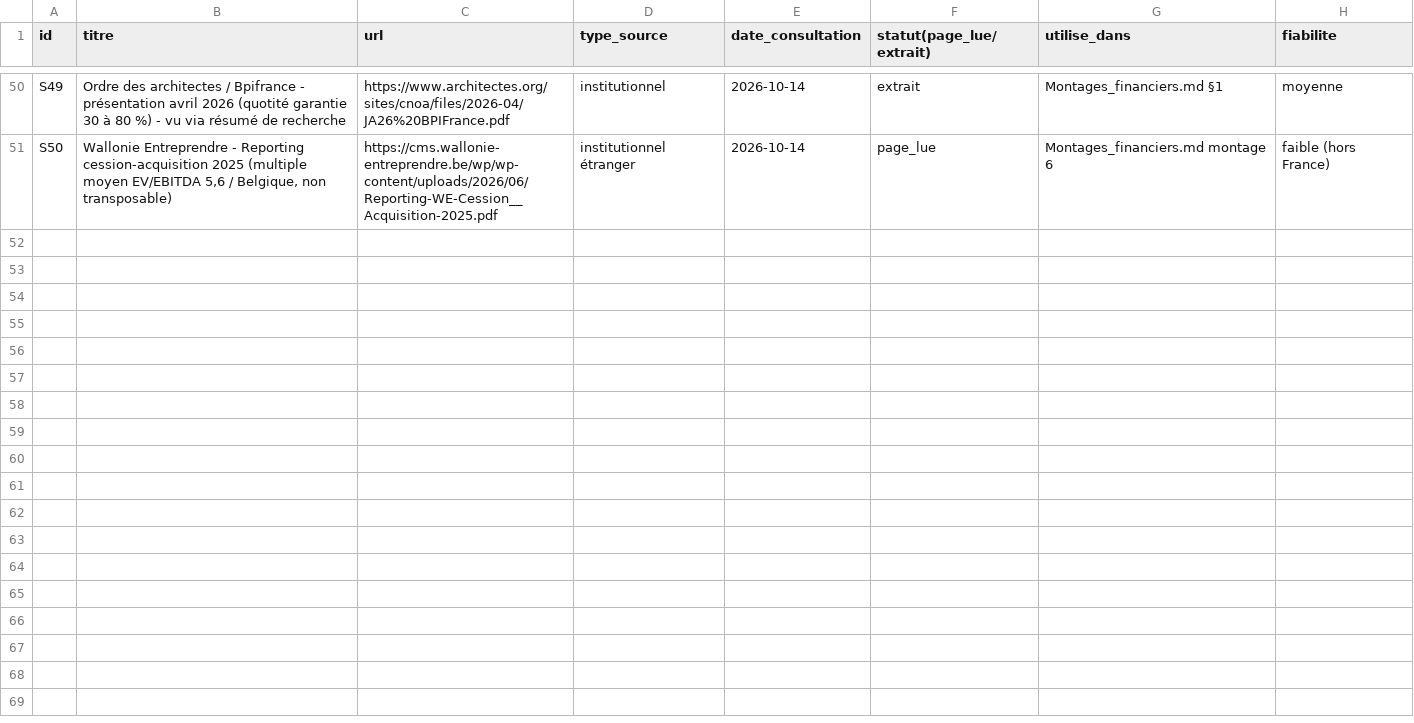
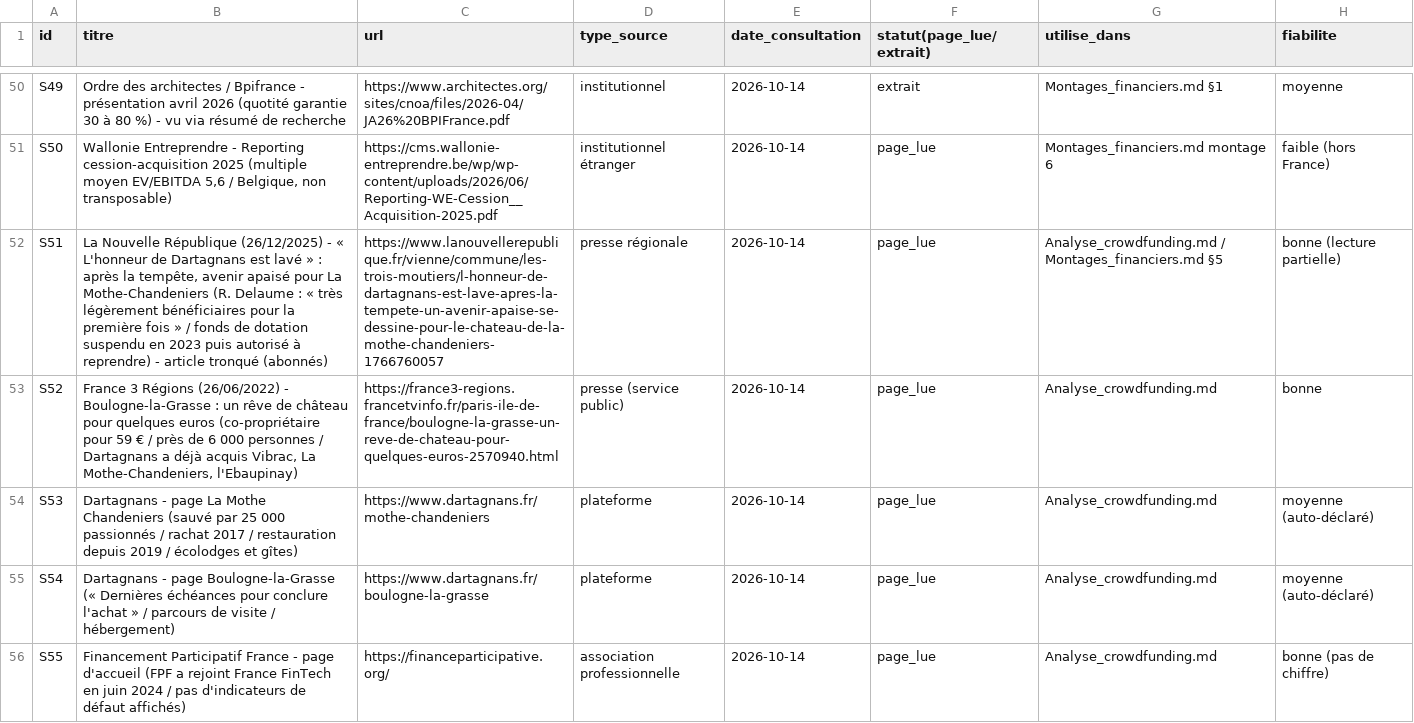
Before and after one commit to mabrs1785-arch/Ch-teau-, a CSV file: PROJET_CHATEAU_24H/_brut/sources_agent2.csv, drawn as a sheet; only a part is shown, gaps mark what is left out; the diff names each change by its address in the sheet, - before the commit and + after, or states it on an @@ line.

```diff
--- a/PROJET_CHATEAU_24H/_brut/sources_agent2.csv
+++ b/PROJET_CHATEAU_24H/_brut/sources_agent2.csv
+row 52: S51 | La Nouvelle République (26/12/2025) - « L'honneur de Dartagnans est lavé » : après la tempête, avenir apaisé pour La Mothe-Chandeniers (R. Delaume : « très légèrement bénéficiaires pour la première fois » / fonds de dotation suspendu en 2023 puis autorisé à reprendre) - article tronqué (abonnés) | https://www.lanouvellerepublique.fr/vienne/commune/les-trois-moutiers/l-honneur-de-dartagnans-est-lave-apres-la-tempete-un-avenir-apaise-se-dessine-pour-le-chateau-de-la-mothe-chandeniers-1766760057 | presse régionale | 2026-10-14 | page_lue | Analyse_crowdfunding.md / Montages_financiers.md §5 | bonne (lecture partielle)
+row 53: S52 | France 3 Régions (26/06/2022) - Boulogne-la-Grasse : un rêve de château pour quelques euros (co-propriétaire pour 59 € / près de 6 000 personnes / Dartagnans a déjà acquis Vibrac, La Mothe-Chandeniers, l'Ebaupinay) | https://france3-regions.francetvinfo.fr/paris-ile-de-france/boulogne-la-grasse-un-reve-de-chateau-pour-quelques-euros-2570940.html | presse (service public) | 2026-10-14 | page_lue | Analyse_crowdfunding.md | bonne
+row 54: S53 | Dartagnans - page La Mothe Chandeniers (sauvé par 25 000 passionnés / rachat 2017 / restauration depuis 2019 / écolodges et gîtes) | https://www.dartagnans.fr/mothe-chandeniers | plateforme | 2026-10-14 | page_lue | Analyse_crowdfunding.md | moyenne (auto-déclaré)
+row 55: S54 | Dartagnans - page Boulogne-la-Grasse (« Dernières échéances pour conclure l'achat » / parcours de visite / hébergement) | https://www.dartagnans.fr/boulogne-la-grasse | plateforme | 2026-10-14 | page_lue | Analyse_crowdfunding.md | moyenne (auto-déclaré)
+row 56: S55 | Financement Participatif France - page d'accueil (FPF a rejoint France FinTech en juin 2024 / pas d'indicateurs de défaut affichés) | https://financeparticipative.org/ | association professionnelle | 2026-10-14 | page_lue | Analyse_crowdfunding.md | bonne (pas de chiffre)
```
Also changed, not shown: 8 other files.
